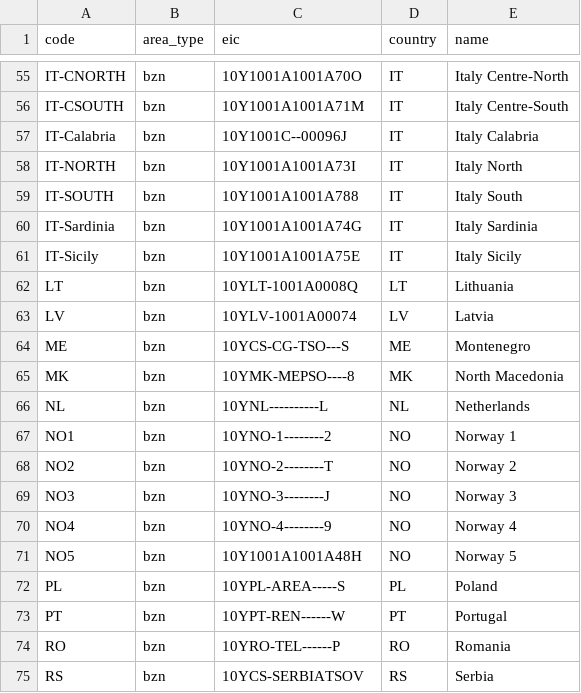
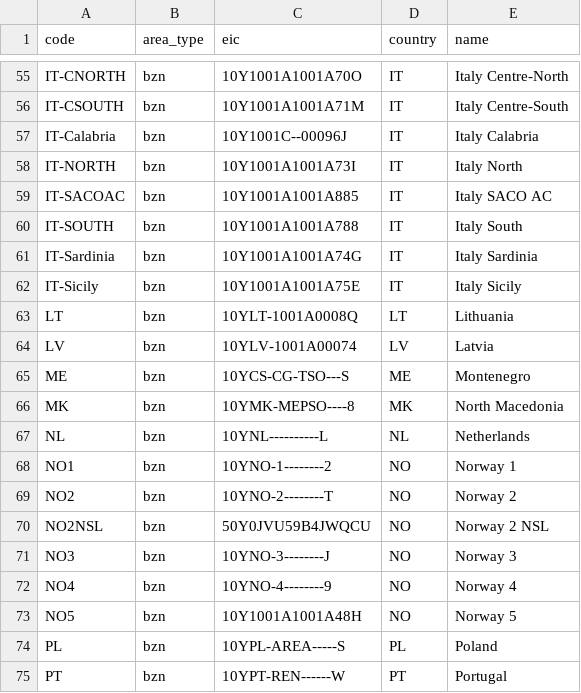
Before and after one commit to huguesdelamure/energy, a CSV file: sql/areas.csv, drawn as a sheet; only a part is shown, gaps mark what is left out; the shorter side is filled out with more unchanged rows.

```diff
--- a/sql/areas.csv
+++ b/sql/areas.csv
@@ -58,2 +58,3 @@ IT-Calabria,bzn,10Y1001C--00096J,IT,Italy Calabria
 IT-NORTH,bzn,10Y1001A1001A73I,IT,Italy North
+IT-SACOAC,bzn,10Y1001A1001A885,IT,Italy SACO AC
 IT-SOUTH,bzn,10Y1001A1001A788,IT,Italy South
@@ -68,2 +69,3 @@ NO1,bzn,10YNO-1--------2,NO,Norway 1
 NO2,bzn,10YNO-2--------T,NO,Norway 2
+NO2NSL,bzn,50Y0JVU59B4JWQCU,NO,Norway 2 NSL
 NO3,bzn,10YNO-3--------J,NO,Norway 3
```
Also changed, not shown: 5 other files.
